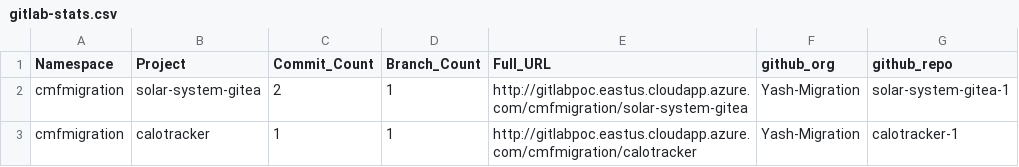
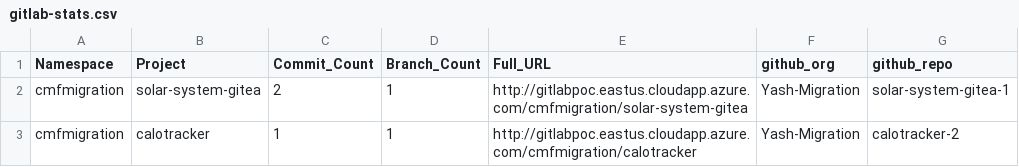
Before and after one commit to Yash-Migration/gitlab_ghec_caf_workflow_single_client, a CSV file: gitlab-stats.csv, drawn as a sheet.

Commit message:
Update calotracker entry in gitlab-stats.csv AB#3

```diff
--- a/gitlab-stats.csv
+++ b/gitlab-stats.csv
@@ -2,2 +2,2 @@ Namespace,Project,Commit_Count,Branch_Count,Full_URL,github_org,github_repo
 cmfmigration,solar-system-gitea,2,1,http://gitlabpoc.eastus.cloudapp.azure.com/cmfmigration/solar-system-gitea,Yash-Migration,solar-system-gitea-1
-cmfmigration,calotracker,1,1,http://gitlabpoc.eastus.cloudapp.azure.com/cmfmigration/calotracker,Yash-Migration,calotracker-1
+cmfmigration,calotracker,1,1,http://gitlabpoc.eastus.cloudapp.azure.com/cmfmigration/calotracker,Yash-Migration,calotracker-2
```
